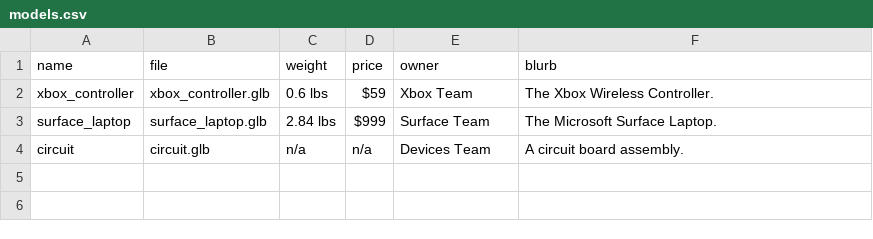
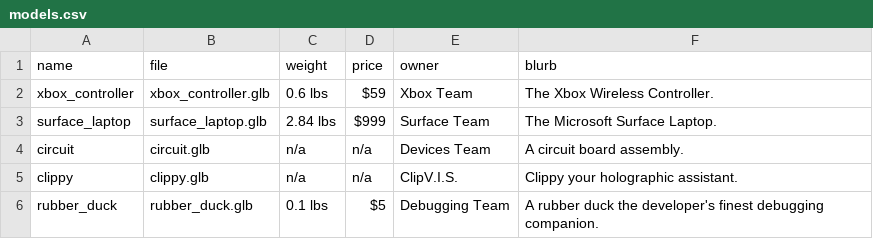
Before and after one commit to j-nette/ClipV.I.S., a CSV file: agent/models.csv, drawn as a sheet.

Commit message:
added rubber and clippy

```diff
--- a/agent/models.csv
+++ b/agent/models.csv
@@ -4 +4,3 @@ surface_laptop,surface_laptop.glb,2.84 lbs,$999,Surface Team,The Microsoft Surfa
 circuit,circuit.glb,n/a,n/a,Devices Team,A circuit board assembly.
+clippy,clippy.glb,n/a,n/a,ClipV.I.S.,Clippy your holographic assistant.
+rubber_duck,rubber_duck.glb,0.1 lbs,$5,Debugging Team,A rubber duck the developer's finest debugging companion.
```
Also changed, not shown: 5 other files.
